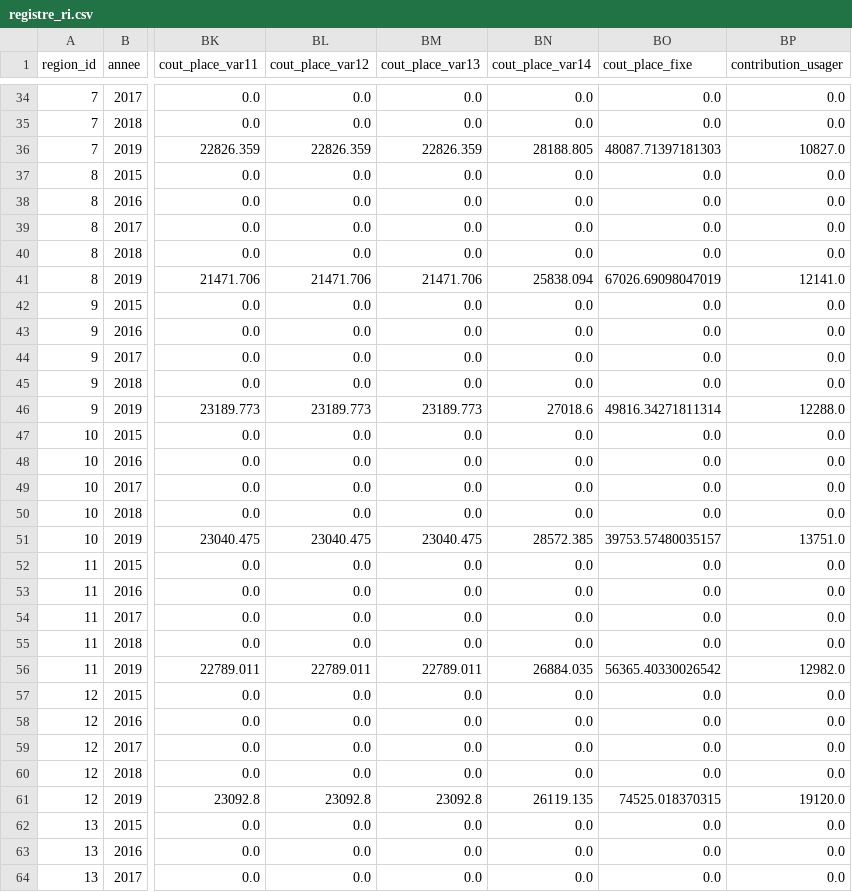
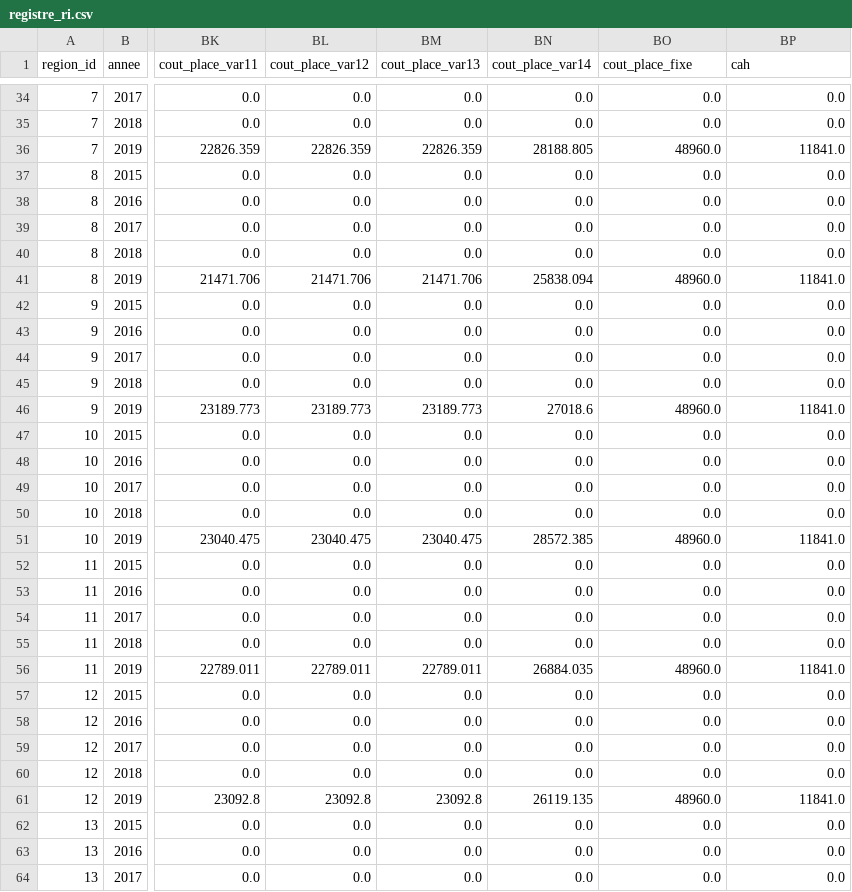
Before and after one commit to cjp-models/SimSAD, a CSV file: data/registre_ri.csv, drawn as a sheet; only a part is shown, gaps mark what is left out; the diff covers the shown part only; the diff names each change by its address in the sheet, - before the commit and + after, or states it on an @@ line.

```diff
--- a/data/registre_ri.csv
+++ b/data/registre_ri.csv
-BP1: contribution_usager
+BP1: cah
-BO36 (cout_place_fixe): 48087.71397181303
+BO36 (cout_place_fixe): 48960.0
-BP36 (cah): 10827.0
+BP36 (cah): 11841.0
-BO41 (cout_place_fixe): 67026.69098047019
+BO41 (cout_place_fixe): 48960.0
-BP41 (cah): 12141.0
+BP41 (cah): 11841.0
-BO46 (cout_place_fixe): 49816.34271811314
+BO46 (cout_place_fixe): 48960.0
-BP46 (cah): 12288.0
+BP46 (cah): 11841.0
-BO51 (cout_place_fixe): 39753.57480035157
+BO51 (cout_place_fixe): 48960.0
-BP51 (cah): 13751.0
+BP51 (cah): 11841.0
-BO56 (cout_place_fixe): 56365.40330026542
+BO56 (cout_place_fixe): 48960.0
-BP56 (cah): 12982.0
+BP56 (cah): 11841.0
-BO61 (cout_place_fixe): 74525.018370315
+BO61 (cout_place_fixe): 48960.0
-BP61 (cah): 19120.0
+BP61 (cah): 11841.0
```
Also changed, not shown: 24 edited cells elsewhere in this file, data/registre_chsld.csv, data/registre_clsc.csv, 16 other files.
